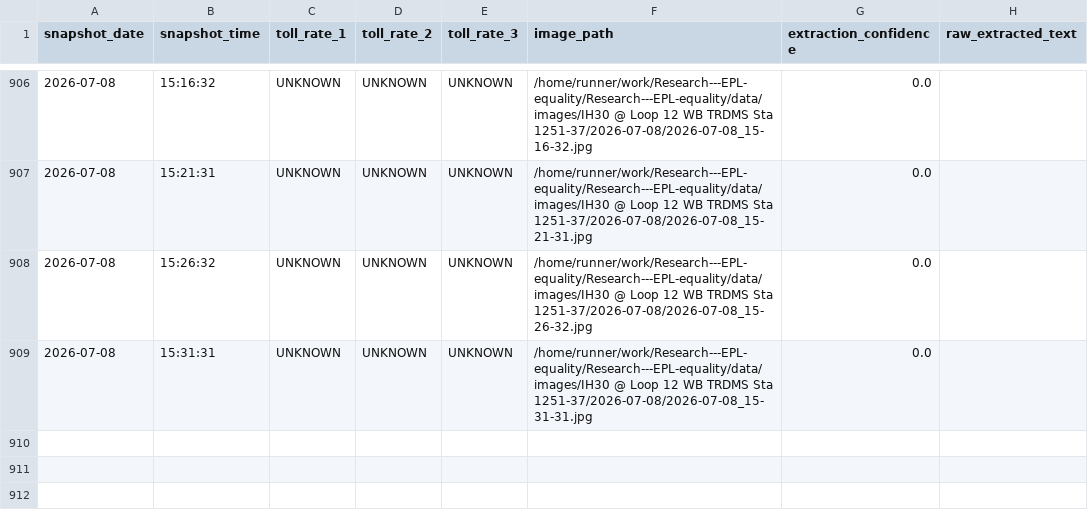
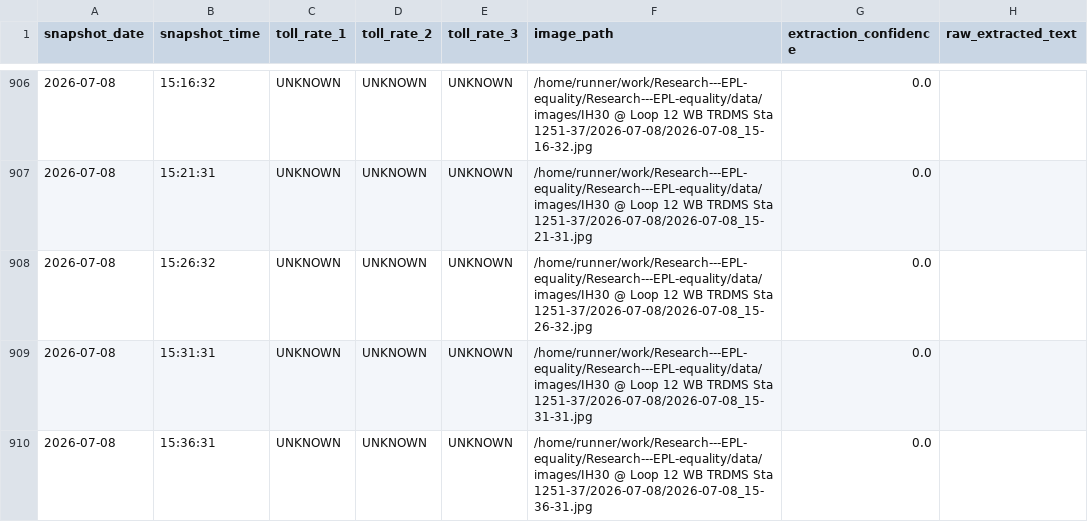
Before and after one commit to aifornsb/Research---EPL-equality, a CSV file: data/toll_rates.csv, drawn as a sheet; only a part is shown, gaps mark what is left out.

```diff
--- a/data/toll_rates.csv
+++ b/data/toll_rates.csv
@@ -911 +911,2 @@ snapshot_date,snapshot_time,toll_rate_1,toll_rate_2,toll_rate_3,image_path,extra
 2026-07-08,15:31:31,UNKNOWN,UNKNOWN,UNKNOWN,/home/runner/work/Research---EPL-equality/Research---EPL-equality/data/images/IH30 @ Loop 12 WB TRDMS Sta 1251-37/2026-07-08/2026-07-08_15-31-31.jpg,0.0,
+2026-07-08,15:36:31,UNKNOWN,UNKNOWN,UNKNOWN,/home/runner/work/Research---EPL-equality/Research---EPL-equality/data/images/IH30 @ Loop 12 WB TRDMS Sta 1251-37/2026-07-08/2026-07-08_15-36-31.jpg,0.0,
```
Also changed, not shown: 5 other files.
